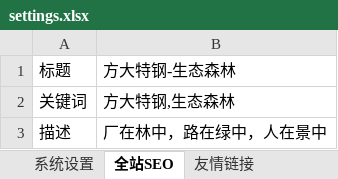
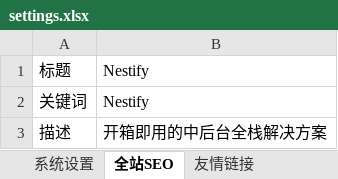
Before and after one commit to ZhiXiao-Lin/nestify, an Excel workbook: server/seeds/settings.xlsx, sheet 全站SEO, drawn as a sheet; values as stored, in another font and other column widths than the file's, no borders; the diff names each change by its address in the sheet, - before the commit and + after, or states it on an @@ line.

```diff
--- a/server/seeds/settings.xlsx (sheet 全站SEO)
+++ b/server/seeds/settings.xlsx (sheet 全站SEO)
-B1: 方大特钢-生态森林
+B1: Nestify
-B2: 方大特钢,生态森林
+B2: Nestify
-B3: 厂在林中，路在绿中，人在景中
+B3: 开箱即用的中后台全栈解决方案
```
Also changed, not shown: sheet 系统设置, sheet 友情链接, 6 other files.
